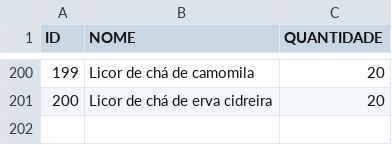
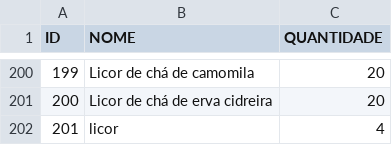
Before and after one commit to big-data-estacio/data, a CSV file: client/src/data/estoque_mercadorias.csv, drawn as a sheet; only a part is shown, gaps mark what is left out; the diff names each change by its address in the sheet, - before the commit and + after, or states it on an @@ line.

```diff
--- a/client/src/data/estoque_mercadorias.csv
+++ b/client/src/data/estoque_mercadorias.csv
+row 202: 201 | licor | 4
```
Also changed, not shown: client/src/data/bebidas.csv, client/src/data/total_clientes.csv, 1 other file.
